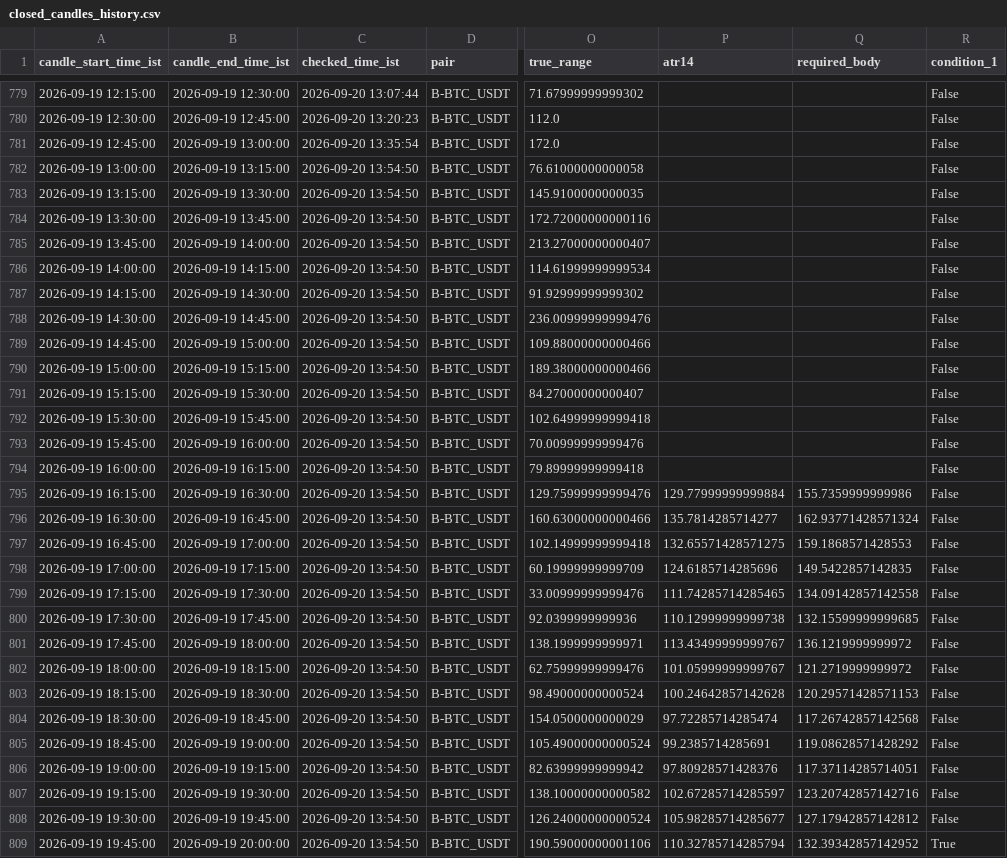
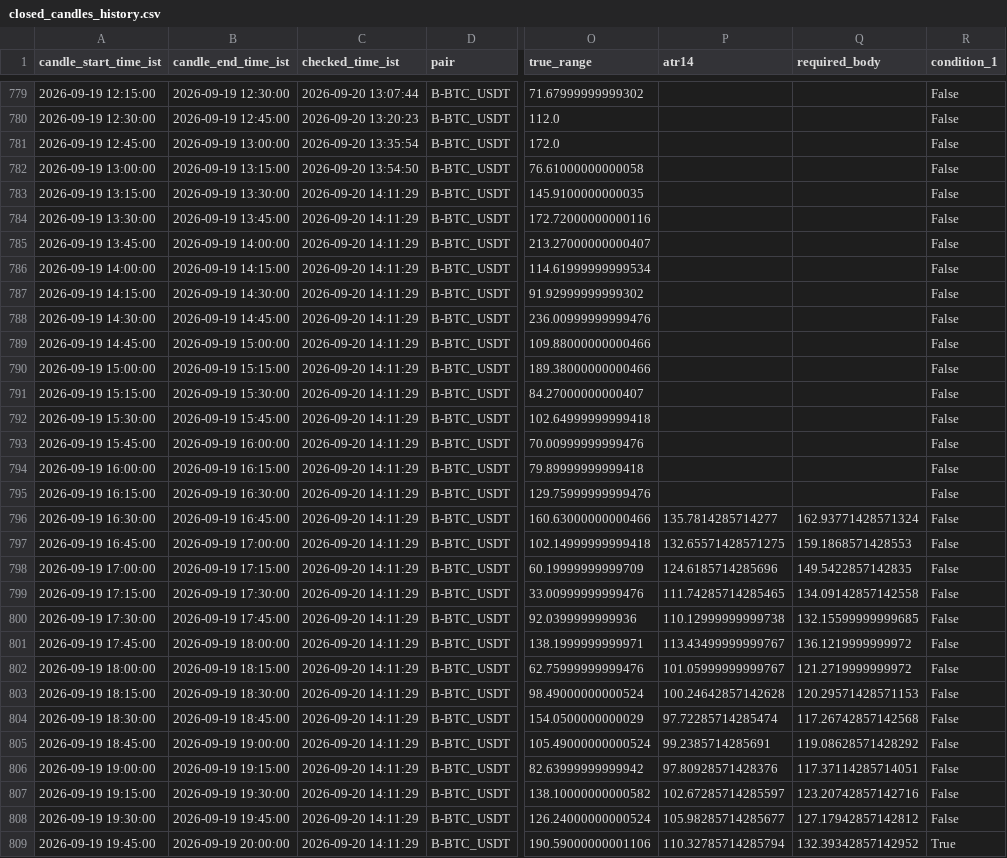
Before and after one commit to bera993258-design/coindcx-candle-alert, a CSV file: output/closed_candles_history.csv, drawn as a sheet; only a part is shown, gaps mark what is left out; the diff covers the shown part only; the diff names each change by its address in the sheet, - before the commit and + after, or states it on an @@ line.

```diff
--- a/output/closed_candles_history.csv
+++ b/output/closed_candles_history.csv
-C783:C809 (checked_time_ist): 2026-09-20 13:54:50
+C783:C809 (checked_time_ist): 2026-09-20 14:11:29
-P795 (atr14): 129.77999999999884
+P795 (atr14): (empty)
-Q795 (required_body): 155.7359999999986
+Q795 (required_body): (empty)
```
Also changed, not shown: 1 added row and 71 edited cells elsewhere in this file, output/live_result.csv, 1 other file.
